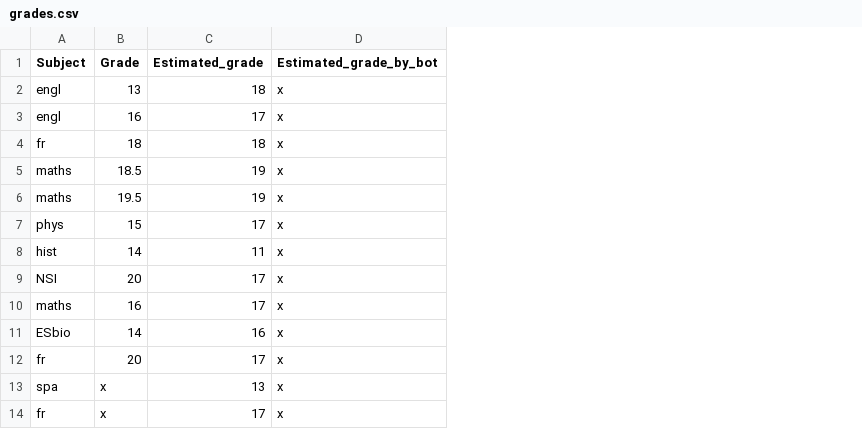
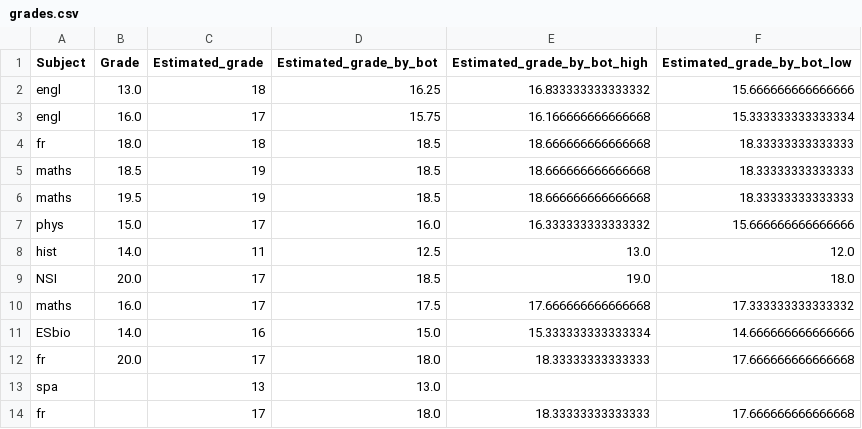
Before and after one commit to erhelito/grades-prediction, a CSV file: grades.csv, drawn as a sheet; the diff names each change by its address in the sheet, - before the commit and + after, or states it on an @@ line.

Commit message:
adding code to fill missing grades

```diff
--- a/grades.csv
+++ b/grades.csv
+column E (Estimated_grade_by_bot_high), rows 2-14: 16.833333333333332 | 16.166666666666668 | 18.666666666666668 | 18.666666666666668 | 18.666666666666668 | 16.333333333333332 | 13.0 | 19.0 | 17.666666666666668 | 15.333333333333334 | 18.33333333333333 |  | 18.33333333333333
+column F (Estimated_grade_by_bot_low), rows 2-14: 15.666666666666666 | 15.333333333333334 | 18.33333333333333 | 18.33333333333333 | 18.33333333333333 | 15.666666666666666 | 12.0 | 18.0 | 17.333333333333332 | 14.666666666666666 | 17.666666666666668 |  | 17.666666666666668
-B2 (Grade): 13
+B2 (Grade): 13.0
-D2 (Estimated_grade_by_bot): x
+D2 (Estimated_grade_by_bot): 16.25
-B3 (Grade): 16
+B3 (Grade): 16.0
-D3 (Estimated_grade_by_bot): x
+D3 (Estimated_grade_by_bot): 15.75
-B4 (Grade): 18
+B4 (Grade): 18.0
-D4:D6 (Estimated_grade_by_bot): x
+D4:D6 (Estimated_grade_by_bot): 18.5
-B7 (Grade): 15
+B7 (Grade): 15.0
-D7 (Estimated_grade_by_bot): x
+D7 (Estimated_grade_by_bot): 16.0
-B8 (Grade): 14
+B8 (Grade): 14.0
-D8 (Estimated_grade_by_bot): x
+D8 (Estimated_grade_by_bot): 12.5
-B9 (Grade): 20
+B9 (Grade): 20.0
-D9 (Estimated_grade_by_bot): x
+D9 (Estimated_grade_by_bot): 18.5
-B10 (Grade): 16
+B10 (Grade): 16.0
-D10 (Estimated_grade_by_bot): x
+D10 (Estimated_grade_by_bot): 17.5
-B11 (Grade): 14
+B11 (Grade): 14.0
-D11 (Estimated_grade_by_bot): x
+D11 (Estimated_grade_by_bot): 15.0
-B12 (Grade): 20
+B12 (Grade): 20.0
-D12 (Estimated_grade_by_bot): x
+D12 (Estimated_grade_by_bot): 18.0
-B13:B14 (Grade): x
+B13:B14 (Grade): (empty)
-D13 (Estimated_grade_by_bot): x
+D13 (Estimated_grade_by_bot): 13.0
-D14 (Estimated_grade_by_bot): x
+D14 (Estimated_grade_by_bot): 18.0
```
Also changed, not shown: 1 other file.
